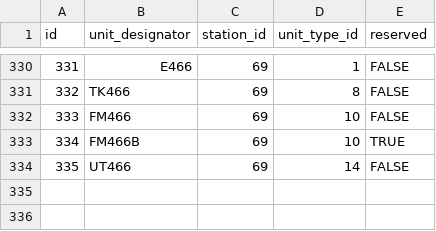
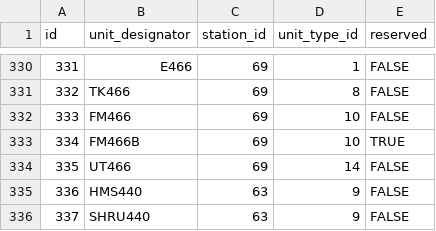
Before and after one commit to ldrotos1/fire-app-database, a CSV file: data/apparatus_data.csv, drawn as a sheet; only a part is shown, gaps mark what is left out; the diff names each change by its address in the sheet, - before the commit and + after, or states it on an @@ line.

Commit message:
Added two new units to the apparatus dataset

```diff
--- a/data/apparatus_data.csv
+++ b/data/apparatus_data.csv
+row 335: 336 | HMS440 | 63 | 9 | FALSE
+row 336: 337 | SHRU440 | 63 | 9 | FALSE
```
